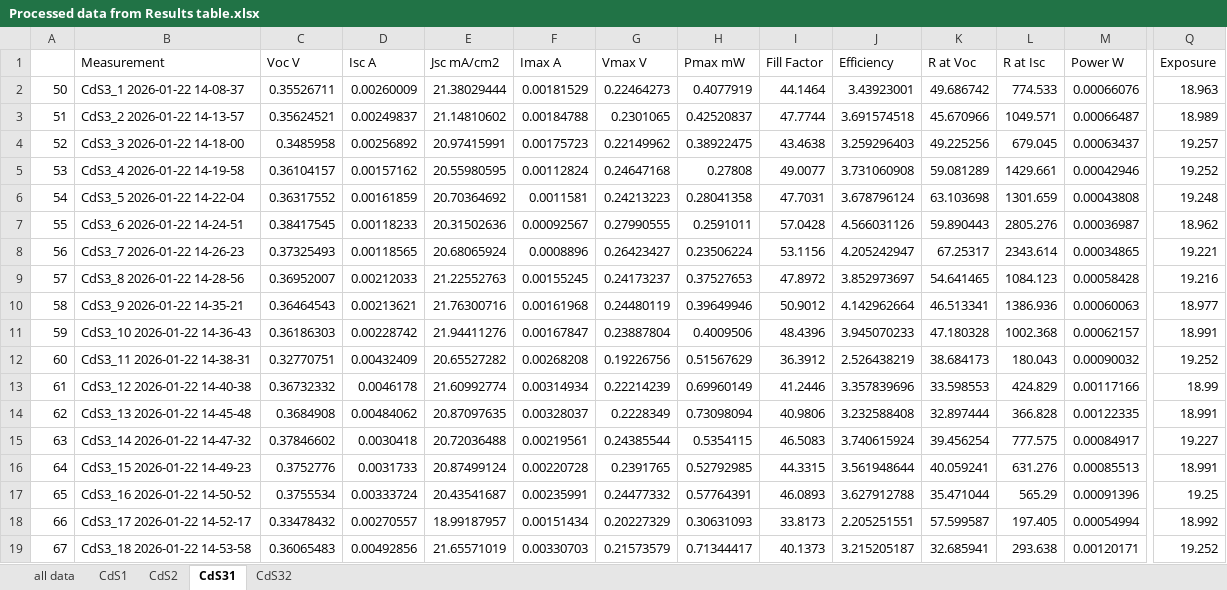
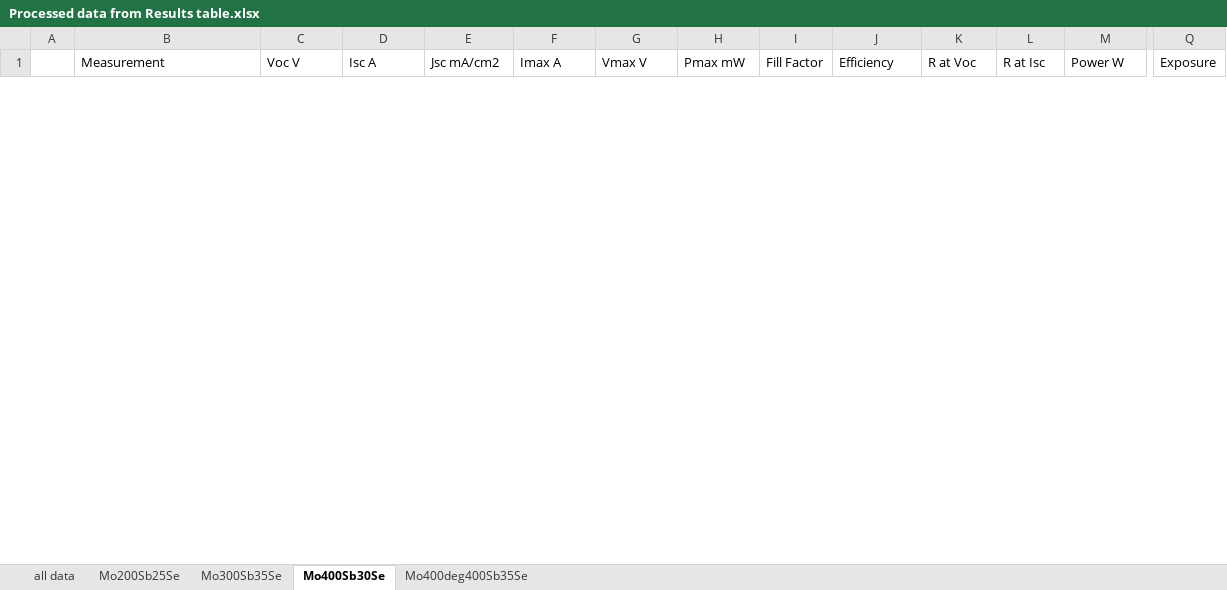
Before and after one commit to JotaP-183/Data_Analysis, an Excel workbook: EQE/Plots/Processed data from Results table.xlsx, sheet Mo400Sb30Se, drawn as a sheet; only a part is shown, gaps mark what is left out; values as stored, in another font and other column widths than the file's, no borders; removed rows and columns are numbered as before the commit, all else as after; rows hold the shown columns only; the diff covers the shown part only; the diff names each change by its address in the sheet, - before the commit and + after, or states it on an @@ line.

```diff
--- a/EQE/Plots/Processed data from Results table.xlsx (sheet Mo400Sb30Se)
+++ b/EQE/Plots/Processed data from Results table.xlsx (sheet Mo400Sb30Se)
-sheet tab: CdS1
+sheet tab: Mo200Sb25Se
-sheet tab: CdS2
+sheet tab: Mo300Sb35Se
-sheet tab: CdS31
+sheet tab: Mo400Sb30Se
-sheet tab: CdS32
+sheet tab: Mo400deg400Sb35Se
-row 2: 50 | CdS3_1 2026-01-22 14-08-37 | 0.35526711 | 0.00260009 | 21.38029444 | 0.00181529 | 0.22464273 | 0.4077919 | 44.1464 | 3.43923001 | 49.686742 | 774.533 | 0.00066076 | 18.963
-row 3: 51 | CdS3_2 2026-01-22 14-13-57 | 0.35624521 | 0.00249837 | 21.14810602 | 0.00184788 | 0.2301065 | 0.42520837 | 47.7744 | 3.691574518 | 45.670966 | 1049.571 | 0.00066487 | 18.989
-row 4: 52 | CdS3_3 2026-01-22 14-18-00 | 0.3485958 | 0.00256892 | 20.97415991 | 0.00175723 | 0.22149962 | 0.38922475 | 43.4638 | 3.259296403 | 49.225256 | 679.045 | 0.00063437 | 19.257
-row 5: 53 | CdS3_4 2026-01-22 14-19-58 | 0.36104157 | 0.00157162 | 20.55980595 | 0.00112824 | 0.24647168 | 0.27808 | 49.0077 | 3.731060908 | 59.081289 | 1429.661 | 0.00042946 | 19.252
-row 6: 54 | CdS3_5 2026-01-22 14-22-04 | 0.36317552 | 0.00161859 | 20.70364692 | 0.0011581 | 0.24213223 | 0.28041358 | 47.7031 | 3.678796124 | 63.103698 | 1301.659 | 0.00043808 | 19.248
-row 7: 55 | CdS3_6 2026-01-22 14-24-51 | 0.38417545 | 0.00118233 | 20.31502636 | 0.00092567 | 0.27990555 | 0.2591011 | 57.0428 | 4.566031126 | 59.890443 | 2805.276 | 0.00036987 | 18.962
-row 8: 56 | CdS3_7 2026-01-22 14-26-23 | 0.37325493 | 0.00118565 | 20.68065924 | 0.0008896 | 0.26423427 | 0.23506224 | 53.1156 | 4.205242947 | 67.25317 | 2343.614 | 0.00034865 | 19.221
-row 9: 57 | CdS3_8 2026-01-22 14-28-56 | 0.36952007 | 0.00212033 | 21.22552763 | 0.00155245 | 0.24173237 | 0.37527653 | 47.8972 | 3.852973697 | 54.641465 | 1084.123 | 0.00058428 | 19.216
-row 10: 58 | CdS3_9 2026-01-22 14-35-21 | 0.36464543 | 0.00213621 | 21.76300716 | 0.00161968 | 0.24480119 | 0.39649946 | 50.9012 | 4.142962664 | 46.513341 | 1386.936 | 0.00060063 | 18.977
-row 11: 59 | CdS3_10 2026-01-22 14-36-43 | 0.36186303 | 0.00228742 | 21.94411276 | 0.00167847 | 0.23887804 | 0.4009506 | 48.4396 | 3.945070233 | 47.180328 | 1002.368 | 0.00062157 | 18.991
-row 12: 60 | CdS3_11 2026-01-22 14-38-31 | 0.32770751 | 0.00432409 | 20.65527282 | 0.00268208 | 0.19226756 | 0.51567629 | 36.3912 | 2.526438219 | 38.684173 | 180.043 | 0.00090032 | 19.252
-row 13: 61 | CdS3_12 2026-01-22 14-40-38 | 0.36732332 | 0.0046178 | 21.60992774 | 0.00314934 | 0.22214239 | 0.69960149 | 41.2446 | 3.357839696 | 33.598553 | 424.829 | 0.00117166 | 18.99
-row 14: 62 | CdS3_13 2026-01-22 14-45-48 | 0.3684908 | 0.00484062 | 20.87097635 | 0.00328037 | 0.2228349 | 0.73098094 | 40.9806 | 3.232588408 | 32.897444 | 366.828 | 0.00122335 | 18.991
-row 15: 63 | CdS3_14 2026-01-22 14-47-32 | 0.37846602 | 0.0030418 | 20.72036488 | 0.00219561 | 0.24385544 | 0.5354115 | 46.5083 | 3.740615924 | 39.456254 | 777.575 | 0.00084917 | 19.227
-row 16: 64 | CdS3_15 2026-01-22 14-49-23 | 0.3752776 | 0.0031733 | 20.87499124 | 0.00220728 | 0.2391765 | 0.52792985 | 44.3315 | 3.561948644 | 40.059241 | 631.276 | 0.00085513 | 18.991
-row 17: 65 | CdS3_16 2026-01-22 14-50-52 | 0.3755534 | 0.00333724 | 20.43541687 | 0.00235991 | 0.24477332 | 0.57764391 | 46.0893 | 3.627912788 | 35.471044 | 565.29 | 0.00091396 | 19.25
-row 18: 66 | CdS3_17 2026-01-22 14-52-17 | 0.33478432 | 0.00270557 | 18.99187957 | 0.00151434 | 0.20227329 | 0.30631093 | 33.8173 | 2.205251551 | 57.599587 | 197.405 | 0.00054994 | 18.992
-row 19: 67 | CdS3_18 2026-01-22 14-53-58 | 0.36065483 | 0.00492856 | 21.65571019 | 0.00330703 | 0.21573579 | 0.71344417 | 40.1373 | 3.215205187 | 32.685941 | 293.638 | 0.00120171 | 19.252
```
Also changed, not shown: 11 added rows and 7 removed rows elsewhere in this sheet, sheet all data, sheet Mo200Sb25Se, sheet Mo300Sb35Se, sheet Mo400deg400Sb35Se, EQE/Plots/Boxplot output_results.xlsx, EQE/Plots/best PCE JVs.xlsx, 50 other files.
